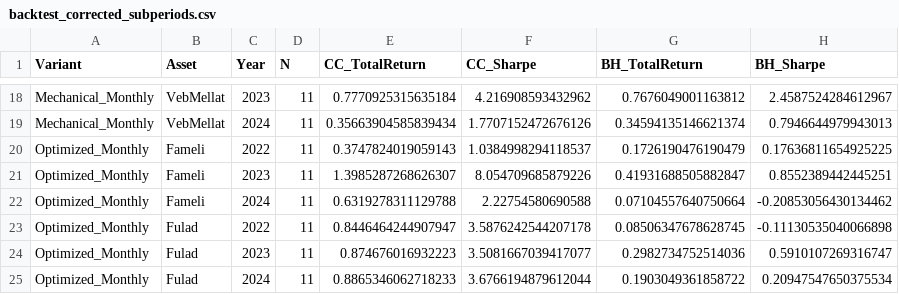
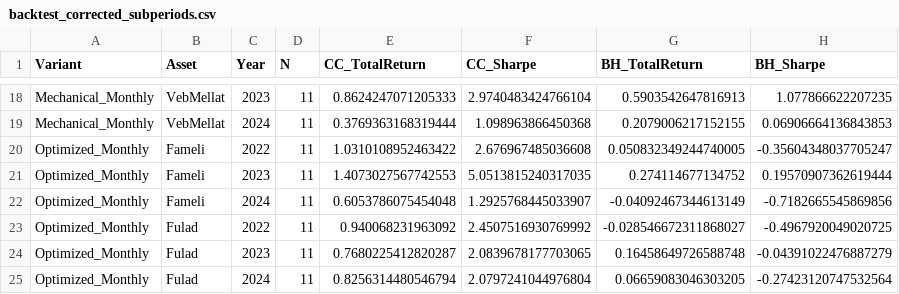
Before and after one commit to behzadkhlj/CoveredCall, a CSV file: data/backtest_corrected_subperiods.csv, drawn as a sheet; only a part is shown, gaps mark what is left out; the diff covers the shown part only; the diff names each change by its address in the sheet, - before the commit and + after, or states it on an @@ line.

```diff
--- a/data/backtest_corrected_subperiods.csv
+++ b/data/backtest_corrected_subperiods.csv
-E18 (CC_TotalReturn): 0.7770925315635184
+E18 (CC_TotalReturn): 0.8624247071205333
-F18 (CC_Sharpe): 4.216908593432962
+F18 (CC_Sharpe): 2.9740483424766104
-G18 (BH_TotalReturn): 0.7676049001163812
+G18 (BH_TotalReturn): 0.5903542647816913
-H18 (BH_Sharpe): 2.4587524284612967
+H18 (BH_Sharpe): 1.077866622207235
-E19 (CC_TotalReturn): 0.35663904585839434
+E19 (CC_TotalReturn): 0.3769363168319444
-F19 (CC_Sharpe): 1.7707152472676126
+F19 (CC_Sharpe): 1.098963866450368
-G19 (BH_TotalReturn): 0.34594135146621374
+G19 (BH_TotalReturn): 0.2079006217152155
-H19 (BH_Sharpe): 0.7946644979943013
+H19 (BH_Sharpe): 0.06906664136843853
-E20 (CC_TotalReturn): 0.3747824019059143
+E20 (CC_TotalReturn): 1.0310108952463422
-F20 (CC_Sharpe): 1.0384998294118537
+F20 (CC_Sharpe): 2.676967485036608
-G20 (BH_TotalReturn): 0.1726190476190479
+G20 (BH_TotalReturn): 0.050832349244740005
-H20 (BH_Sharpe): 0.17636811654925225
+H20 (BH_Sharpe): -0.35604348037705247
-E21 (CC_TotalReturn): 1.3985287268626307
+E21 (CC_TotalReturn): 1.4073027567742553
-F21 (CC_Sharpe): 8.054709685879226
+F21 (CC_Sharpe): 5.0513815240317035
-G21 (BH_TotalReturn): 0.41931688505882847
+G21 (BH_TotalReturn): 0.274114677134752
-H21 (BH_Sharpe): 0.8552389442445251
+H21 (BH_Sharpe): 0.19570907362619444
-E22 (CC_TotalReturn): 0.6319278311129788
+E22 (CC_TotalReturn): 0.6053786075454048
-F22 (CC_Sharpe): 2.22754580690588
+F22 (CC_Sharpe): 1.2925768445033907
-G22 (BH_TotalReturn): 0.07104557640750664
+G22 (BH_TotalReturn): -0.04092467344613149
-H22 (BH_Sharpe): -0.20853056430134462
+H22 (BH_Sharpe): -0.7182665545869856
-E23 (CC_TotalReturn): 0.8446464244907947
+E23 (CC_TotalReturn): 0.940068231963092
-F23 (CC_Sharpe): 3.5876242544207178
+F23 (CC_Sharpe): 2.4507516930769992
-G23 (BH_TotalReturn): 0.08506347678628745
+G23 (BH_TotalReturn): -0.028546672311868027
-H23 (BH_Sharpe): -0.11130535040066898
+H23 (BH_Sharpe): -0.4967920049020725
-E24 (CC_TotalReturn): 0.874676016932223
+E24 (CC_TotalReturn): 0.7680225412820287
-F24 (CC_Sharpe): 3.5081667039417077
+F24 (CC_Sharpe): 2.0839678177703065
-G24 (BH_TotalReturn): 0.2982734752514036
+G24 (BH_TotalReturn): 0.16458649726588748
-H24 (BH_Sharpe): 0.5910107269316747
+H24 (BH_Sharpe): -0.04391022476887279
-E25 (CC_TotalReturn): 0.8865346062718233
+E25 (CC_TotalReturn): 0.8256314480546794
-F25 (CC_Sharpe): 3.6766194879612044
+F25 (CC_Sharpe): 2.0797241044976804
-G25 (BH_TotalReturn): 0.1903049361858722
+G25 (BH_TotalReturn): 0.06659083046303205
-H25 (BH_Sharpe): 0.20947547650375534
+H25 (BH_Sharpe): -0.27423120747532564
```
Also changed, not shown: 112 edited cells elsewhere in this file, data/backtest_corrected_portfolio_comparison.csv, data/backtest_corrected_results.csv, 21 other files.
